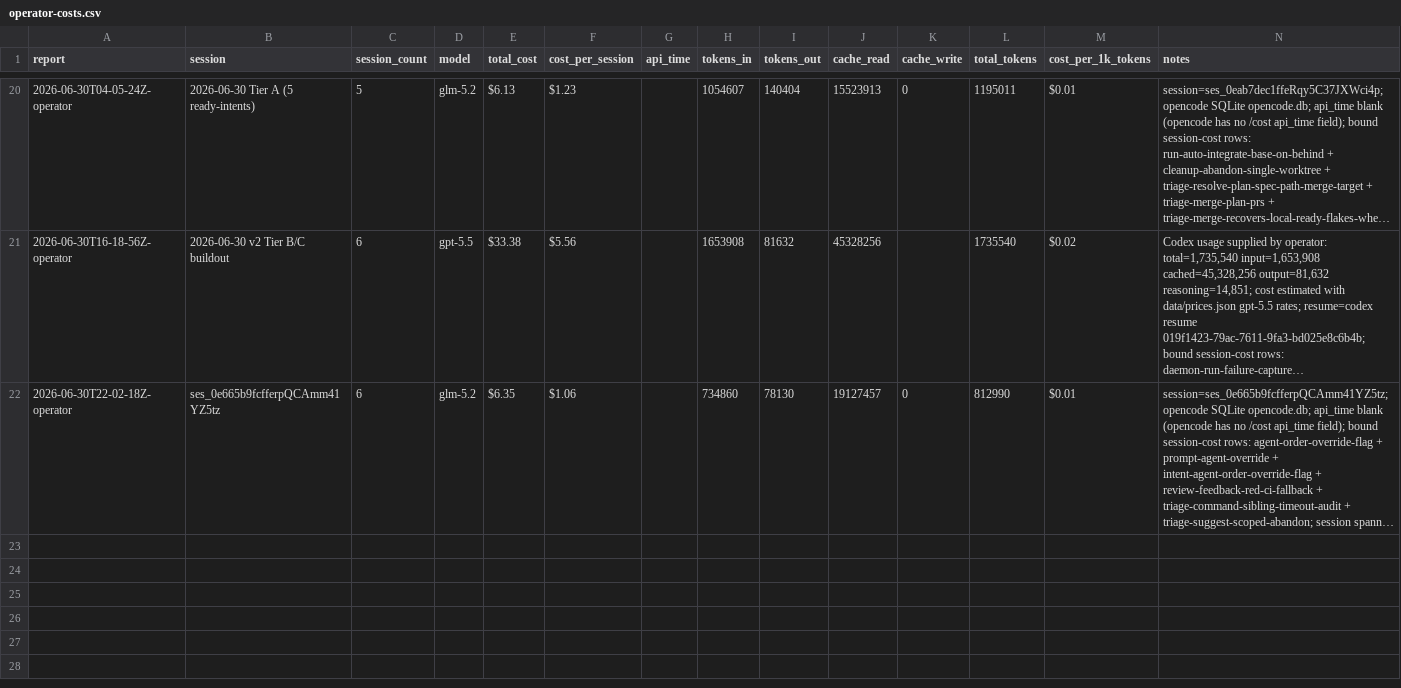
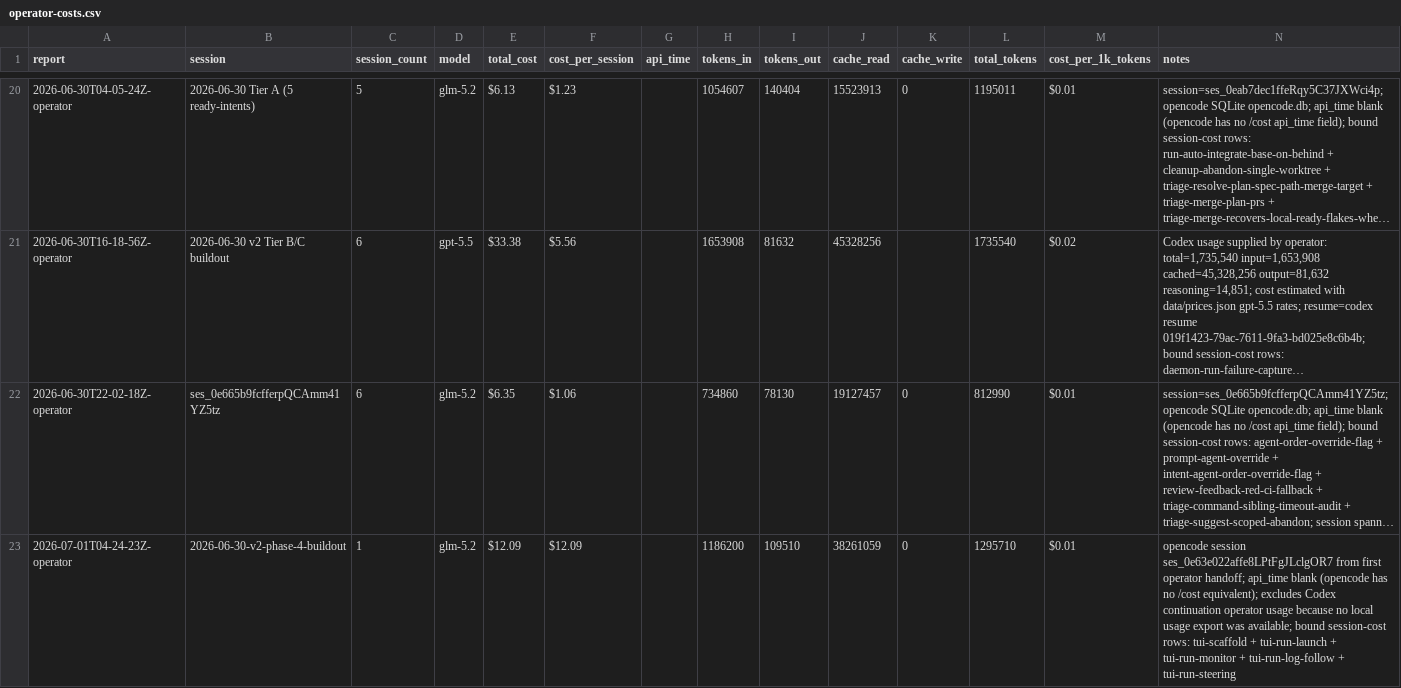
Before and after one commit to cbrenner04/jarvis, a CSV file: reports/operator-costs.csv, drawn as a sheet; only a part is shown, gaps mark what is left out; long unchanged cells end in …; the diff names each change by its address in the sheet, - before the commit and + after, or states it on an @@ line.

```diff
--- a/reports/operator-costs.csv
+++ b/reports/operator-costs.csv
+row 23: 2026-07-01T04-24-23Z-operator | 2026-06-30-v2-phase-4-buildout | 1 | glm-5.2 | $12.09 | $12.09 |  | 1186200 | 109510 | 38261059 | 0 | 1295710 | $0.01 | opencode session ses_0e63e022affe8LPtFgJLclgOR7 from first operator handoff; api_time blank (opencode has no /cost equivalent); excludes Codex continuation operator usage because no local usage export was available; bound session-cost rows: tui-scaffold + tui-run-launch + tui-run-monitor + tui-run-log-follow + tui-run-steering
```
Also changed, not shown: reports/efficiency.csv, reports/operator-outcomes.csv, 4 other files.
